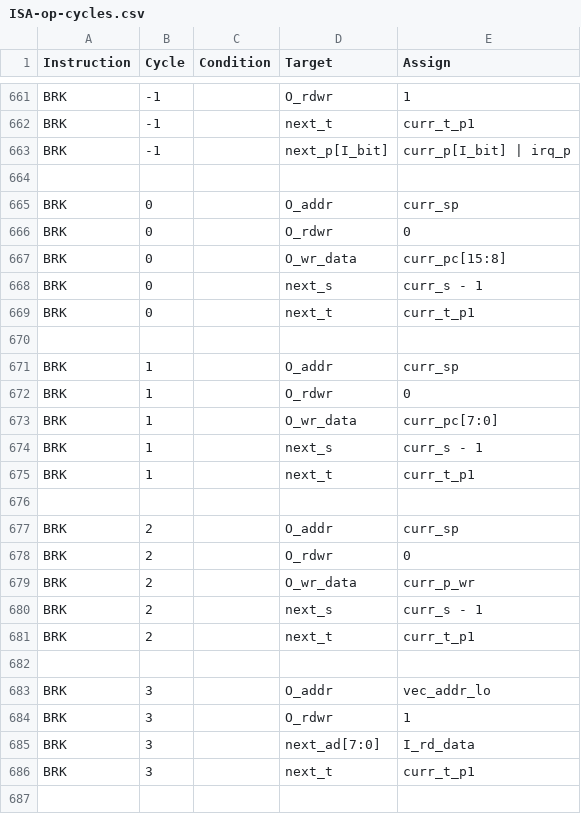
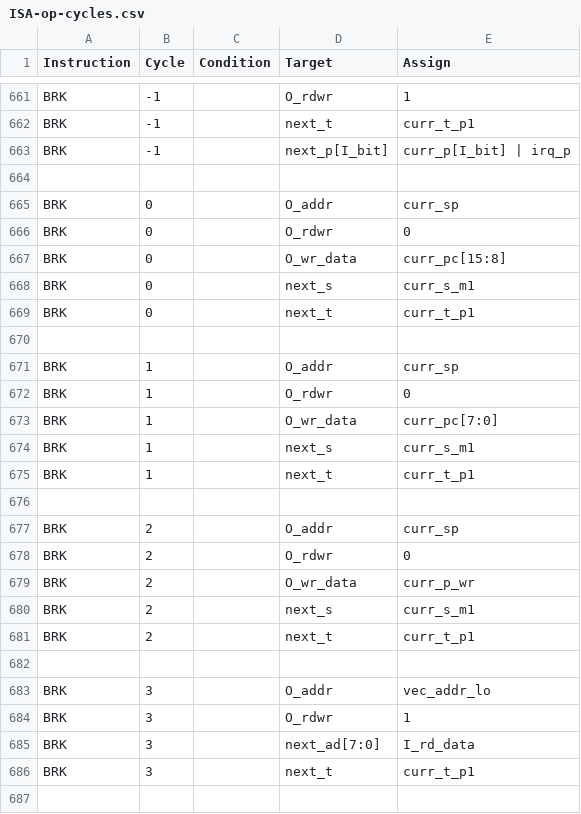
Before and after one commit to 2bitsin/Q2A03, a CSV file: data/ISA-op-cycles.csv, drawn as a sheet; only a part is shown, gaps mark what is left out.

```diff
--- a/data/ISA-op-cycles.csv
+++ b/data/ISA-op-cycles.csv
@@ -667,3 +667,3 @@
 "BRK",0,,"O_wr_data","curr_pc[15:8]"
-"BRK",0,,"next_s","curr_s - 1"
+"BRK",0,,"next_s","curr_s_m1"
 "BRK",0,,"next_t","curr_t_p1 "
@@ -673,3 +673,3 @@
 "BRK",1,,"O_wr_data","curr_pc[7:0]"
-"BRK",1,,"next_s","curr_s - 1"
+"BRK",1,,"next_s","curr_s_m1"
 "BRK",1,,"next_t","curr_t_p1 "
@@ -679,3 +679,3 @@
 "BRK",2,,"O_wr_data","curr_p_wr"
-"BRK",2,,"next_s","curr_s - 1"
+"BRK",2,,"next_s","curr_s_m1"
 "BRK",2,,"next_t","curr_t_p1 "
```
Also changed, not shown: data/ISA-am-cycles.csv, 2 other files.
